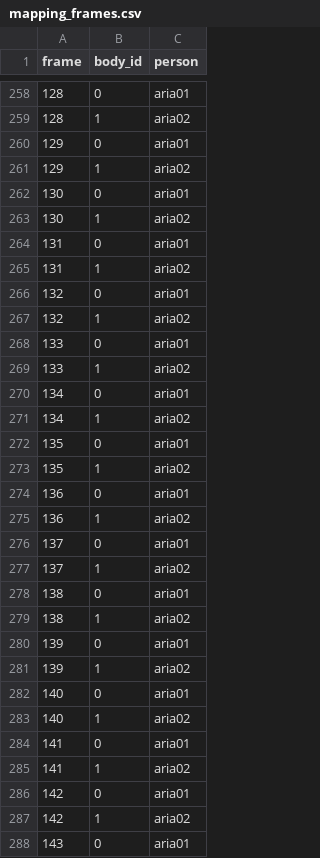
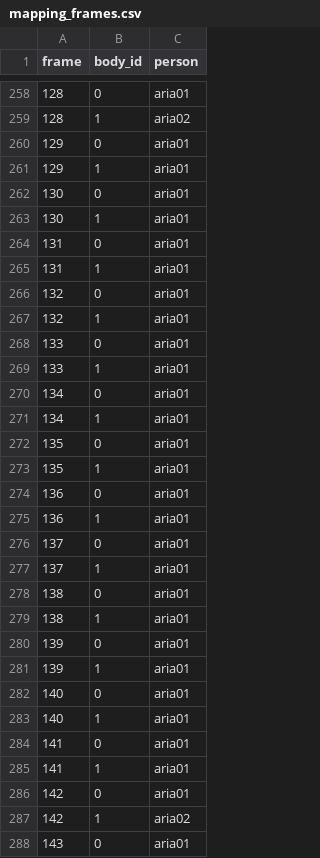
Before and after one commit to bkhnk48/monocular-hpe-person-detection-and-identity-reliability, a CSV file: outputs/mapping/h4d_002_hugging_cam20/mapping_frames.csv, drawn as a sheet; only a part is shown, gaps mark what is left out; the diff covers the shown part only.

Commit message:
nhãn hugging cam20: track trùng theo quy ước mới (body 1 -> aria01 ở frame 98-116, 129-141)

```diff
--- a/outputs/mapping/h4d_002_hugging_cam20/mapping_frames.csv
+++ b/outputs/mapping/h4d_002_hugging_cam20/mapping_frames.csv
@@ -260,27 +260,27 @@ frame,body_id,person
 129,0,aria01
-129,1,aria02
+129,1,aria01
 130,0,aria01
-130,1,aria02
+130,1,aria01
 131,0,aria01
-131,1,aria02
+131,1,aria01
 132,0,aria01
-132,1,aria02
+132,1,aria01
 133,0,aria01
-133,1,aria02
+133,1,aria01
 134,0,aria01
-134,1,aria02
+134,1,aria01
 135,0,aria01
-135,1,aria02
+135,1,aria01
 136,0,aria01
-136,1,aria02
+136,1,aria01
 137,0,aria01
-137,1,aria02
+137,1,aria01
 138,0,aria01
-138,1,aria02
+138,1,aria01
 139,0,aria01
-139,1,aria02
+139,1,aria01
 140,0,aria01
-140,1,aria02
+140,1,aria01
 141,0,aria01
-141,1,aria02
+141,1,aria01
 142,0,aria01
```
Also changed, not shown: 19 edited cells elsewhere in this file, 1 other file.
